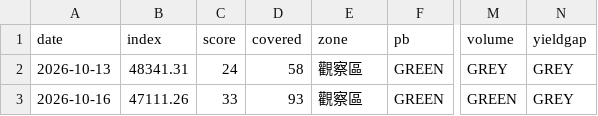
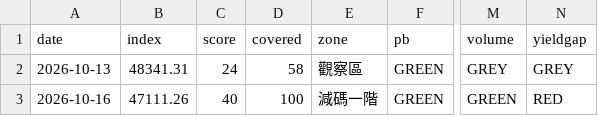
Before and after one commit to davidintw-oss/stock_market, a CSV file: data/history.csv, drawn as a sheet; only a part is shown, gaps mark what is left out; the diff names each change by its address in the sheet, - before the commit and + after, or states it on an @@ line.

```diff
--- a/data/history.csv
+++ b/data/history.csv
-C3 (score): 33
+C3 (score): 40
-D3 (covered): 93
+D3 (covered): 100
-E3 (zone): 觀察區
+E3 (zone): 減碼一階
-N3 (yieldgap): GREY
+N3 (yieldgap): RED
```
Also changed, not shown: 4 other files.
